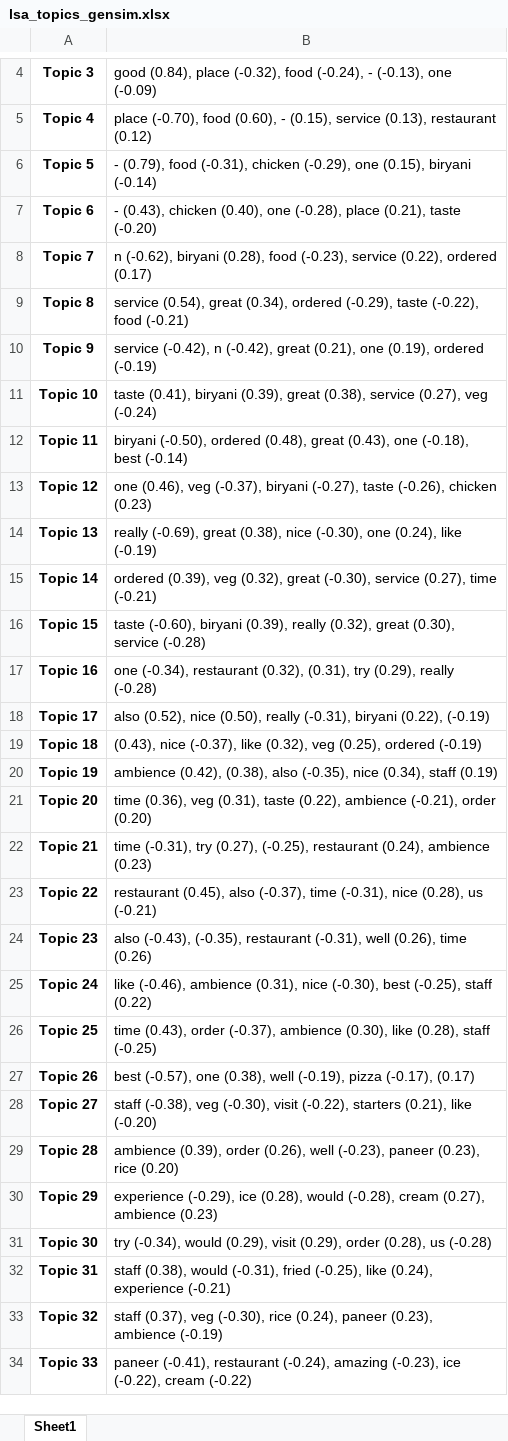
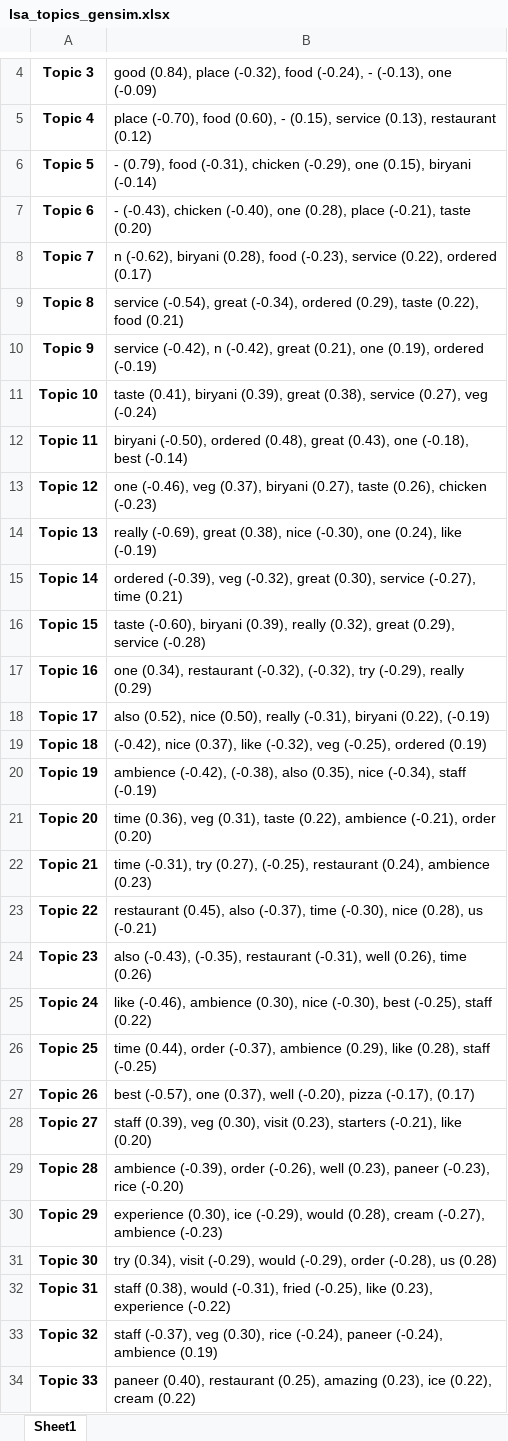
Before and after one commit to JoaoF7/Text_Mining_Project, an Excel workbook: graphs/Topic_modeling/lsa_topics_gensim.xlsx, sheet Sheet1, drawn as a sheet; only a part is shown, gaps mark what is left out; values as stored, in another font and other column widths than the file's, no borders; the diff covers the shown part only; the diff names each change by its address in the sheet, - before the commit and + after, or states it on an @@ line.

```diff
--- a/graphs/Topic_modeling/lsa_topics_gensim.xlsx (sheet Sheet1)
+++ b/graphs/Topic_modeling/lsa_topics_gensim.xlsx (sheet Sheet1)
-B7: - (0.43), chicken (0.40), one (-0.28), place (0.21), taste (-0.20)
+B7: - (-0.43), chicken (-0.40), one (0.28), place (-0.21), taste (0.20)
-B9: service (0.54), great (0.34), ordered (-0.29), taste (-0.22), food (-0.21)
+B9: service (-0.54), great (-0.34), ordered (0.29), taste (0.22), food (0.21)
-B13: one (0.46), veg (-0.37), biryani (-0.27), taste (-0.26), chicken (0.23)
+B13: one (-0.46), veg (0.37), biryani (0.27), taste (0.26), chicken (-0.23)
-B15: ordered (0.39), veg (0.32), great (-0.30), service (0.27), time (-0.21)
+B15: ordered (-0.39), veg (-0.32), great (0.30), service (-0.27), time (0.21)
-B16: …(0.32), great (0.30), service (-0.28)
+B16: …(0.32), great (0.29), service (-0.28)
-B17: one (-0.34), restaurant (0.32), (0.31), try (0.29), really (-0.28)
+B17: one (0.34), restaurant (-0.32), (-0.32), try (-0.29), really (0.29)
-B19: (0.43), nice (-0.37), like (0.32), veg (0.25), ordered (-0.19)
+B19: (-0.42), nice (0.37), like (-0.32), veg (-0.25), ordered (0.19)
-B20: ambience (0.42), (0.38), also (-0.35), nice (0.34), staff (0.19)
+B20: ambience (-0.42), (-0.38), also (0.35), nice (-0.34), staff (-0.19)
-B23: …(-0.37), time (-0.31), nice (0.28),…
+B23: …(-0.37), time (-0.30), nice (0.28),…
-B25: …(-0.46), ambience (0.31), nice (-0.30),…
+B25: …(-0.46), ambience (0.30), nice (-0.30),…
-B26: time (0.43), order (-0.37), ambience (0.30), like (0.28),…
+B26: time (0.44), order (-0.37), ambience (0.29), like (0.28),…
-B27: …(-0.57), one (0.38), well (-0.19), pizza (-0.17),…
+B27: …(-0.57), one (0.37), well (-0.20), pizza (-0.17),…
-B28: staff (-0.38), veg (-0.30), visit (-0.22), starters (0.21), like (-0.20)
+B28: staff (0.39), veg (0.30), visit (0.23), starters (-0.21), like (0.20)
-B29: ambience (0.39), order (0.26), well (-0.23), paneer (0.23), rice (0.20)
+B29: ambience (-0.39), order (-0.26), well (0.23), paneer (-0.23), rice (-0.20)
-B30: experience (-0.29), ice (0.28), would (-0.28), cream (0.27), ambience (0.23)
+B30: experience (0.30), ice (-0.29), would (0.28), cream (-0.27), ambience (-0.23)
-B31: try (-0.34), would (0.29), visit (0.29), order (0.28), us (-0.28)
+B31: try (0.34), visit (-0.29), would (-0.29), order (-0.28), us (0.28)
-B32: …(-0.25), like (0.24), experience (-0.21)
+B32: …(-0.25), like (0.23), experience (-0.22)
-B33: staff (0.37), veg (-0.30), rice (0.24), paneer (0.23), ambience (-0.19)
+B33: staff (-0.37), veg (0.30), rice (-0.24), paneer (-0.24), ambience (0.19)
-B34: paneer (-0.41), restaurant (-0.24), amazing (-0.23), ice (-0.22), cream (-0.22)
+B34: paneer (0.40), restaurant (0.25), amazing (0.23), ice (0.22), cream (0.22)
```
Also changed, not shown: 50 removed rows and 16 edited cells elsewhere in this sheet, 1 other file.
